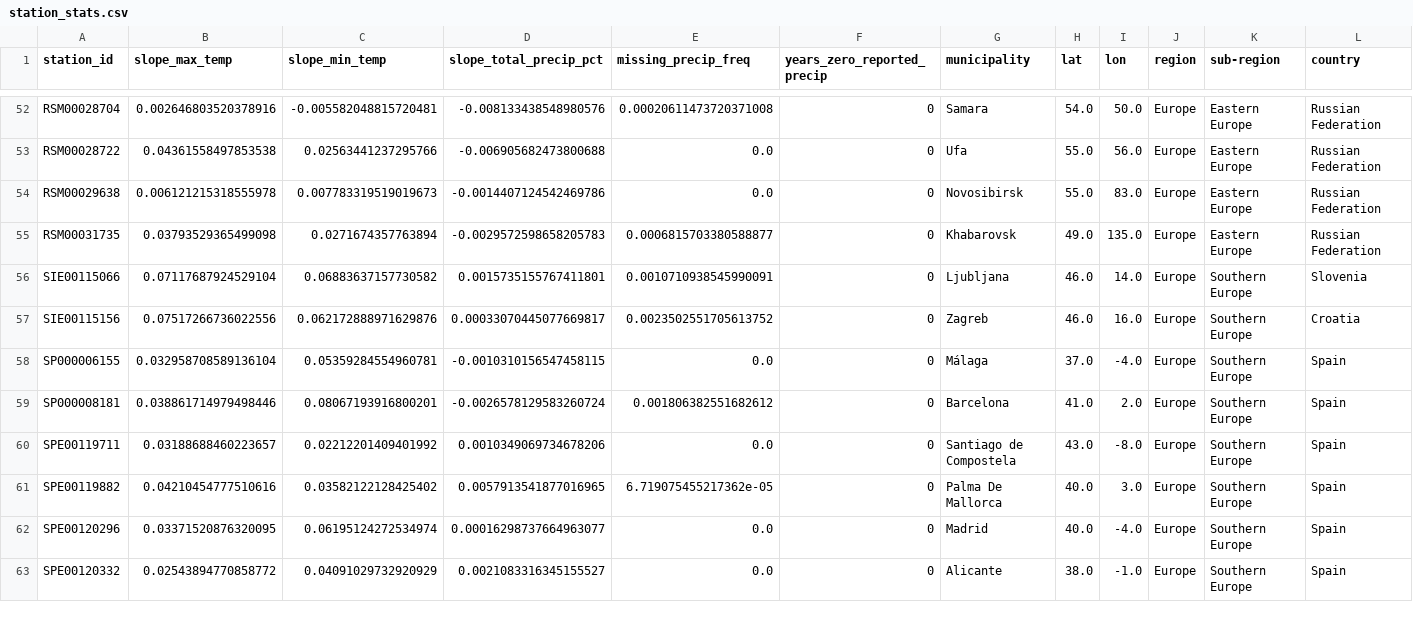
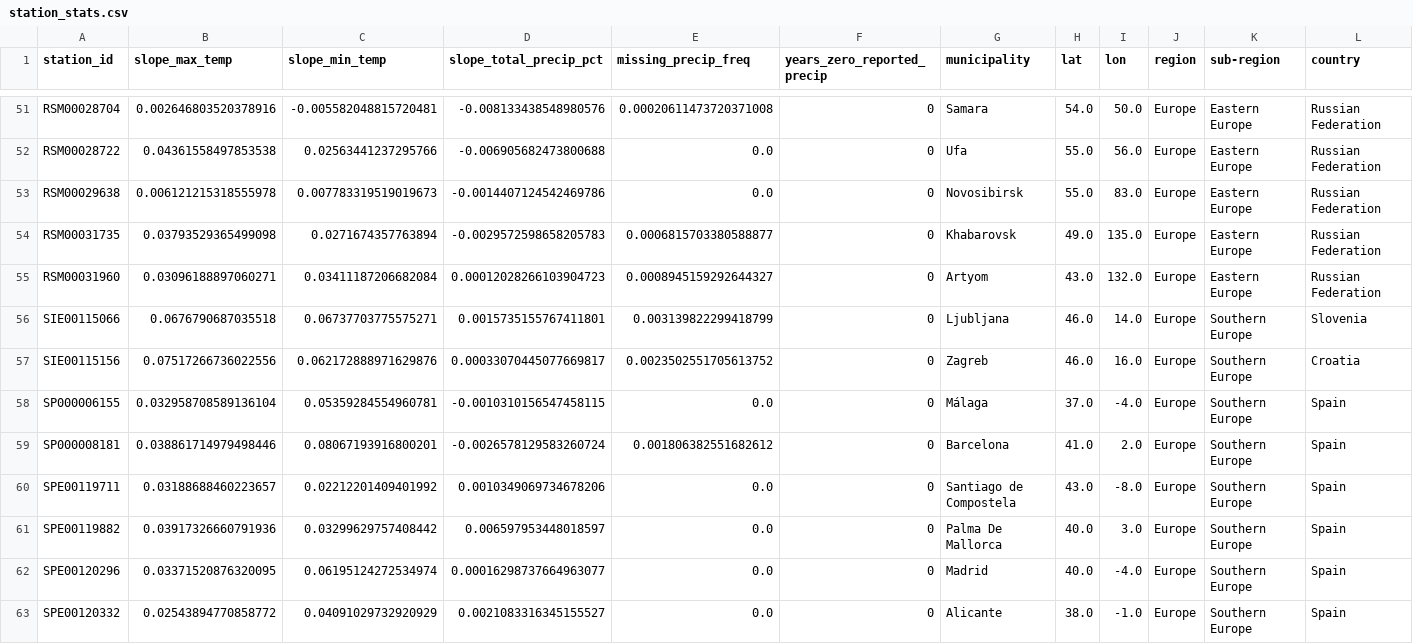
Before and after one commit to dansbecker/weather-analytics, a CSV file: data/station_stats.csv, drawn as a sheet; only a part is shown, gaps mark what is left out; rows hold the shown columns only; the diff covers the shown part only; the diff names each change by its address in the sheet, - before the commit and + after, or states it on an @@ line.

Commit message:
Update raw data

```diff
--- a/data/station_stats.csv
+++ b/data/station_stats.csv
+row 55: RSM00031960 | 0.03096188897060271 | 0.03411187206682084 | 0.00012028266103904723 | 0.0008945159292644327 | 0 | Artyom | 43.0 | 132.0 | Europe | Eastern Europe | Russian Federation
-B56 (slope_max_temp): 0.07117687924529104
+B56 (slope_max_temp): 0.0676790687035518
-C56 (slope_min_temp): 0.06883637157730582
+C56 (slope_min_temp): 0.06737703775575271
-E56 (missing_precip_freq): 0.0010710938545990091
+E56 (missing_precip_freq): 0.003139822299418799
-B61 (slope_max_temp): 0.04210454777510616
+B61 (slope_max_temp): 0.03917326660791936
-C61 (slope_min_temp): 0.03582122128425402
+C61 (slope_min_temp): 0.03299629757408442
-D61 (slope_total_precip_pct): 0.0057913541877016965
+D61 (slope_total_precip_pct): 0.006597953448018597
-E61 (missing_precip_freq): 6.719075455217362e-05
+E61 (missing_precip_freq): 0.0
```
Also changed, not shown: 1 added row, 2 removed rows and 129 edited cells elsewhere in this file, 3 other files.
